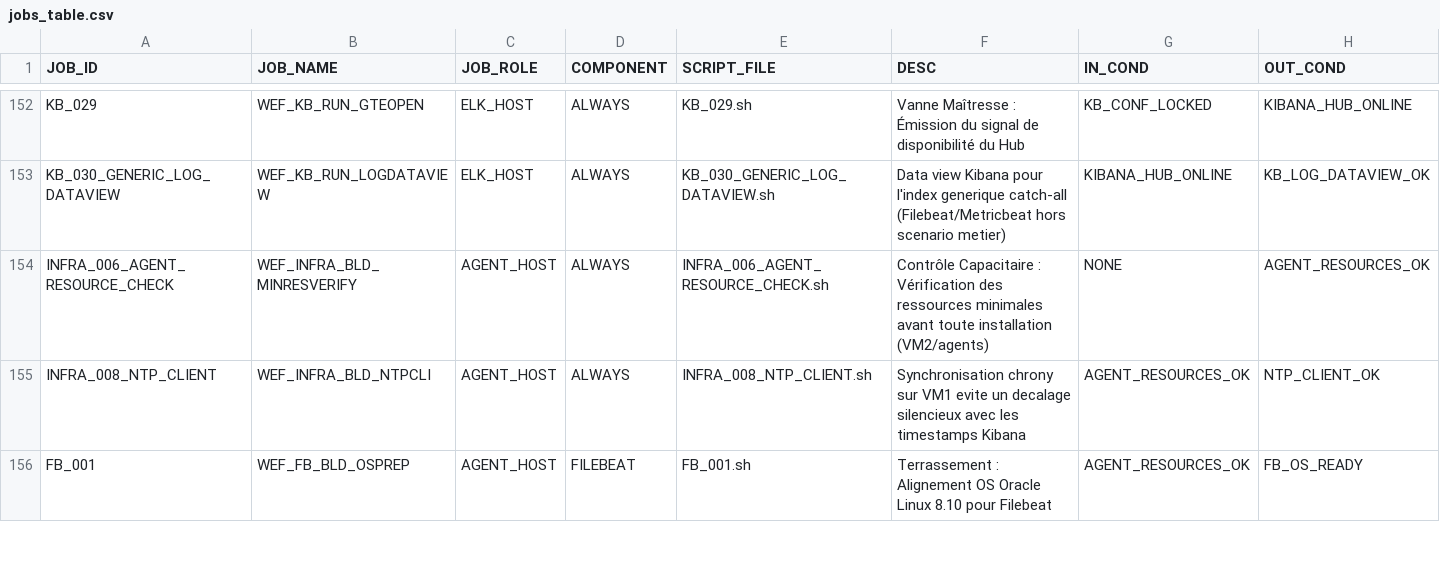
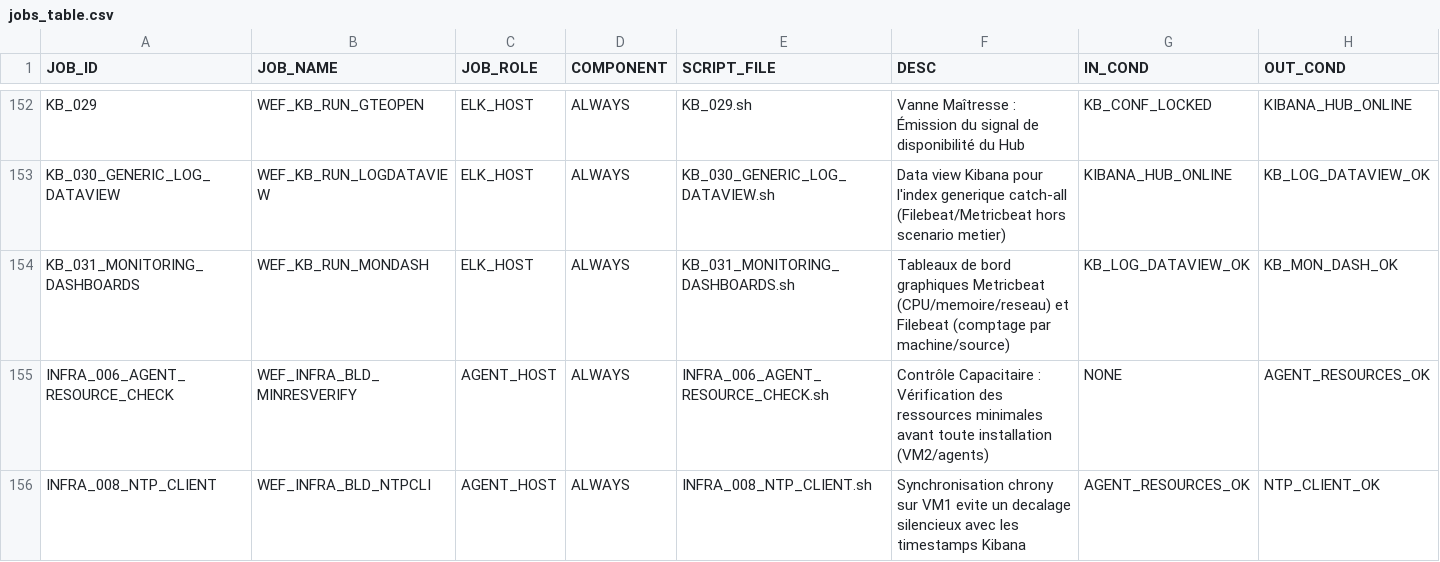
Before and after one commit to ykeupssi123-ship-it/WEF, a CSV file: jobs_table.csv, drawn as a sheet; only a part is shown, gaps mark what is left out; the shorter side is filled out with more unchanged rows; the diff names each change by its address in the sheet, - before the commit and + after, or states it on an @@ line.

```diff
--- a/jobs_table.csv
+++ b/jobs_table.csv
+row 154: KB_031_MONITORING_DASHBOARDS | WEF_KB_RUN_MONDASH | ELK_HOST | ALWAYS | KB_031_MONITORING_DASHBOARDS.sh | Tableaux de bord graphiques Metricbeat (CPU/memoire/reseau) et Filebeat (comptage par machine/source) | KB_LOG_DATAVIEW_OK | KB_MON_DASH_OK
```
Also changed, not shown: 1 other file.
